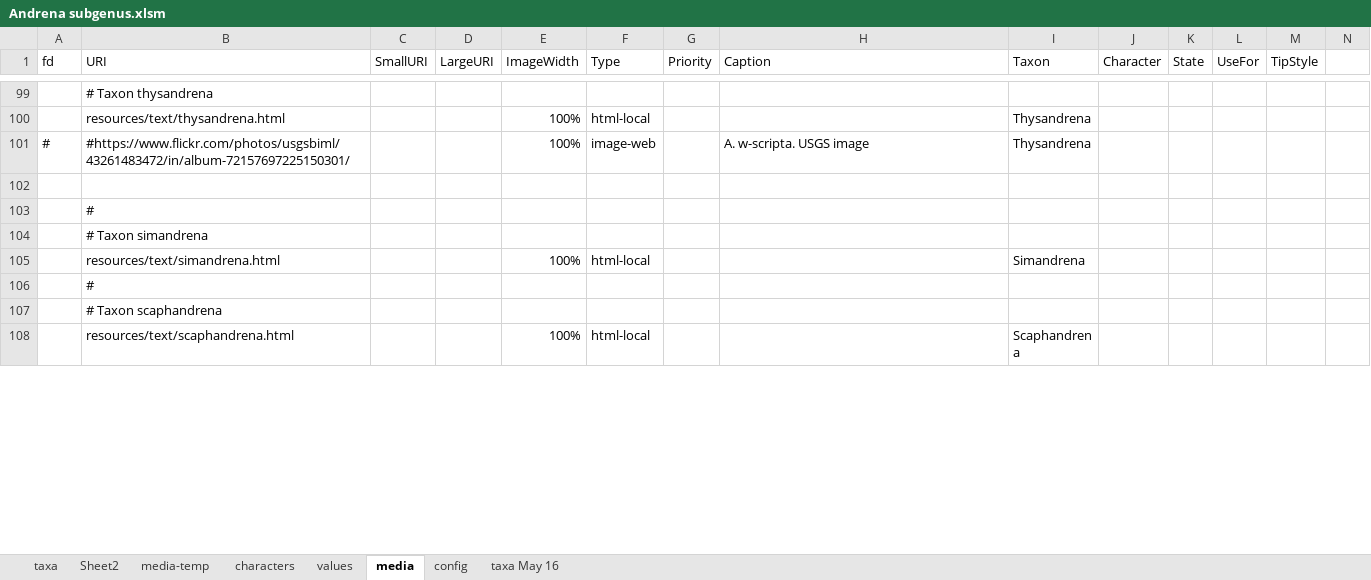
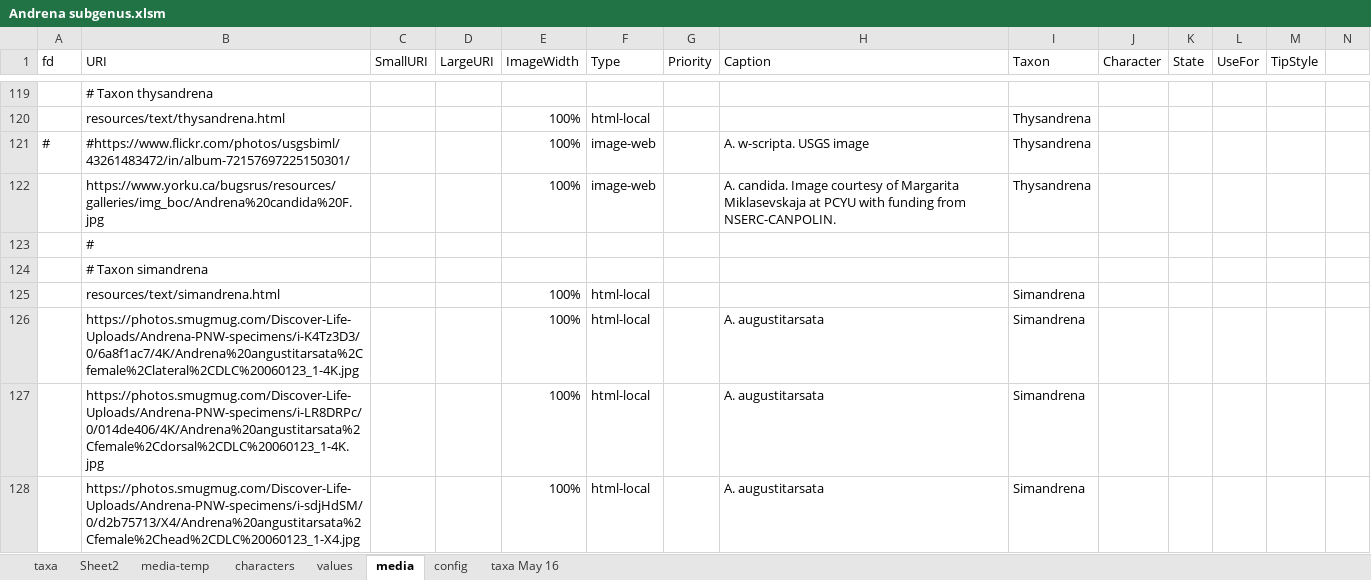
Before and after one commit to Leptinotarsa/AndrenaModel_8Jan22, an Excel workbook: identikit/kb/Andrena/Andrena subgenus.xlsm, sheet media, drawn as a sheet; only a part is shown, gaps mark what is left out; the shorter side is filled out with more unchanged rows; values as stored, in another font and other column widths than the file's, no cell formats; removed rows and columns are numbered as before the commit, all else as after; rows hold the shown columns only; the diff covers the shown part only; the diff names each change by its address in the sheet, - before the commit and + after, or states it on an @@ line.

```diff
--- a/identikit/kb/Andrena/Andrena subgenus.xlsm (sheet media)
+++ b/identikit/kb/Andrena/Andrena subgenus.xlsm (sheet media)
-row 122: (empty)
+row 122:  | https://www.yorku.ca/bugsrus/resources/galleries/img_boc/Andrena%20candida%20F.jpg |  |  | 100% | image-web |  | A. candida. Image courtesy of Margarita Miklasevskaja at PCYU with funding from NSERC-CANPOLIN. | Thysandrena
-row 106:  | #
+row 126:  | https://photos.smugmug.com/Discover-Life-Uploads/Andrena-PNW-specimens/i-K4Tz3D3/0/6a8f1ac7/4K/Andrena%20angustitarsata%2Cfemale%2Clateral%2CDLC%20060123_1-4K.jpg |  |  | 100% | html-local |  | A. augustitarsata | Simandrena
+row 127:  | https://photos.smugmug.com/Discover-Life-Uploads/Andrena-PNW-specimens/i-LR8DRPc/0/014de406/4K/Andrena%20angustitarsata%2Cfemale%2Cdorsal%2CDLC%20060123_1-4K.jpg |  |  | 100% | html-local |  | A. augustitarsata | Simandrena
+row 128:  | https://photos.smugmug.com/Discover-Life-Uploads/Andrena-PNW-specimens/i-sdjHdSM/0/d2b75713/X4/Andrena%20angustitarsata%2Cfemale%2Chead%2CDLC%20060123_1-X4.jpg |  |  | 100% | html-local |  | A. augustitarsata | Simandrena
```
Also changed, not shown: 56 added rows, 15 removed rows and 70 edited cells elsewhere in this sheet, sheet taxa, cell formats, formulas that keep their value, 9 other files.
